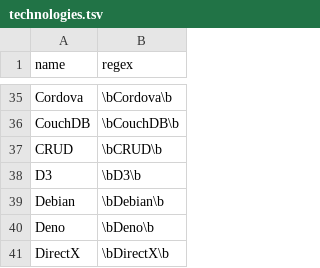
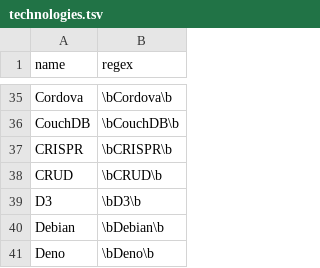
Before and after one commit to jobsort/jobsort, a TSV file: technologies.tsv, drawn as a sheet; only a part is shown, gaps mark what is left out; the shorter side is filled out with more unchanged rows; the diff names each change by its address in the sheet, - before the commit and + after, or states it on an @@ line.

Commit message:
Add DNA tech: CRISPR

```diff
--- a/technologies.tsv
+++ b/technologies.tsv
+row 37: CRISPR | \bCRISPR\b
```
